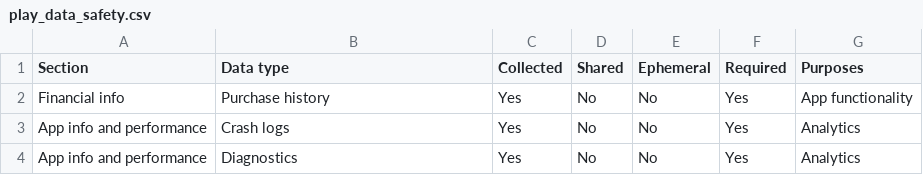
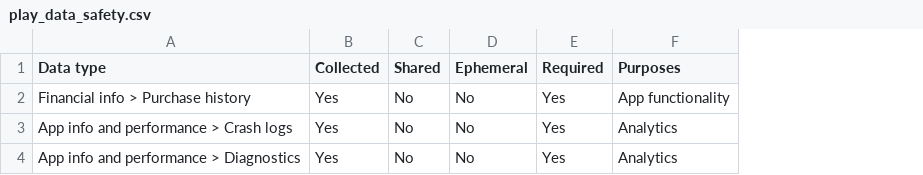
Before and after one commit to IgorGanapolsky/AnswerGuard, a CSV file: marketing/compliance/play_data_safety.csv, drawn as a sheet; removed rows and columns are numbered as before the commit, all else as after; the diff names each change by its address in the sheet, - before the commit and + after, or states it on an @@ line.

Commit message:
fix: retry Data Safety CSV with 'Data type' header

```diff
--- a/marketing/compliance/play_data_safety.csv
+++ b/marketing/compliance/play_data_safety.csv
-column A (Section), rows 2-4: Financial info | App info and performance | App info and performance
-A2 (Data type): Purchase history
+A2 (Data type): Financial info > Purchase history
-A3 (Data type): Crash logs
+A3 (Data type): App info and performance > Crash logs
-A4 (Data type): Diagnostics
+A4 (Data type): App info and performance > Diagnostics
```
